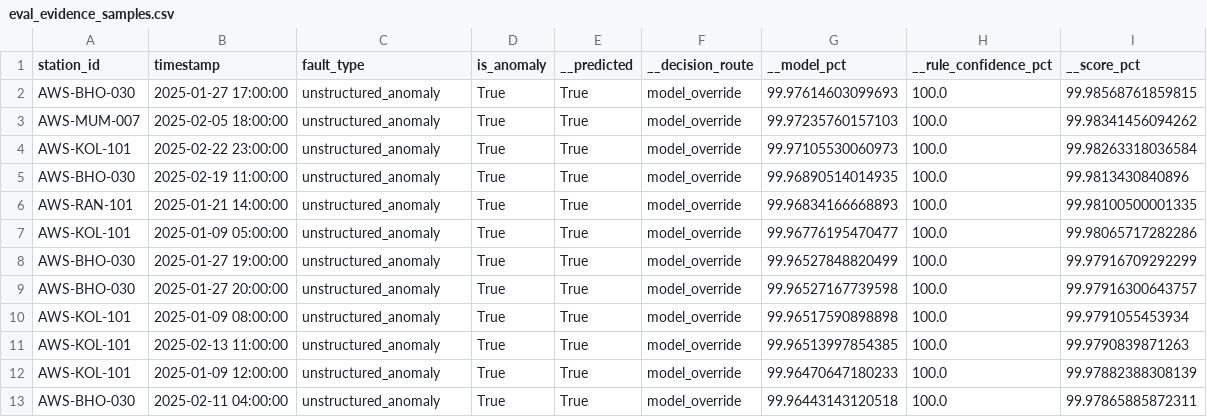
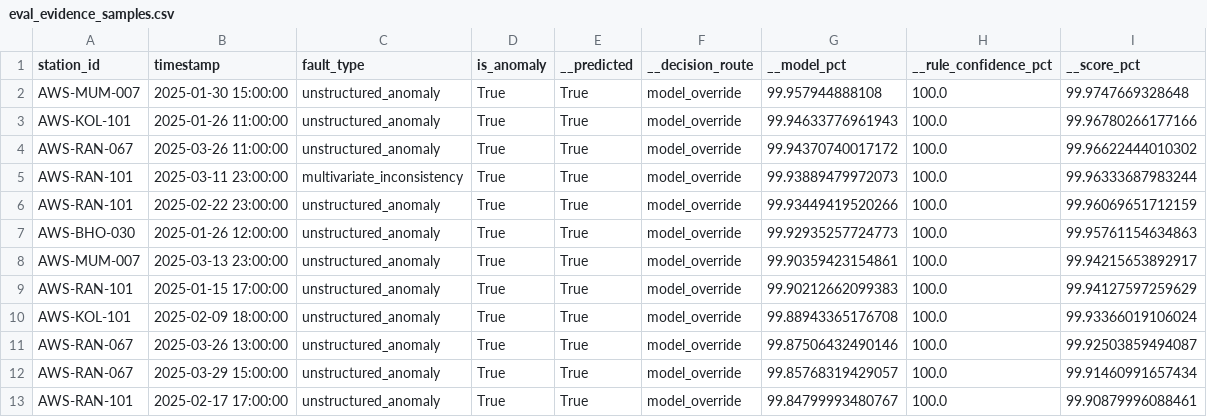
Before and after one commit to inf-pranjal-01/hello-sky-, a CSV file: data/eval_evidence_samples.csv, drawn as a sheet.

```diff
--- a/data/eval_evidence_samples.csv
+++ b/data/eval_evidence_samples.csv
@@ -1,13 +1,13 @@
 station_id,timestamp,fault_type,is_anomaly,__predicted,__decision_route,__model_pct,__rule_confidence_pct,__score_pct
-AWS-BHO-030,2025-01-27 17:00:00,unstructured_anomaly,True,True,model_override,99.97614603099693,100.0,99.98568761859815
-AWS-MUM-007,2025-02-05 18:00:00,unstructured_anomaly,True,True,model_override,99.97235760157103,100.0,99.98341456094262
-AWS-KOL-101,2025-02-22 23:00:00,unstructured_anomaly,True,True,model_override,99.97105530060973,100.0,99.98263318036584
-AWS-BHO-030,2025-02-19 11:00:00,unstructured_anomaly,True,True,model_override,99.96890514014935,100.0,99.9813430840896
-AWS-RAN-101,2025-01-21 14:00:00,unstructured_anomaly,True,True,model_override,99.96834166668893,100.0,99.98100500001335
-AWS-KOL-101,2025-01-09 05:00:00,unstructured_anomaly,True,True,model_override,99.96776195470477,100.0,99.98065717282286
-AWS-BHO-030,2025-01-27 19:00:00,unstructured_anomaly,True,True,model_override,99.96527848820499,100.0,99.97916709292299
-AWS-BHO-030,2025-01-27 20:00:00,unstructured_anomaly,True,True,model_override,99.96527167739598,100.0,99.97916300643757
-AWS-KOL-101,2025-01-09 08:00:00,unstructured_anomaly,True,True,model_override,99.96517590898898,100.0,99.9791055453934
-AWS-KOL-101,2025-02-13 11:00:00,unstructured_anomaly,True,True,model_override,99.96513997854385,100.0,99.9790839871263
-AWS-KOL-101,2025-01-09 12:00:00,unstructured_anomaly,True,True,model_override,99.96470647180233,100.0,99.97882388308139
-AWS-BHO-030,2025-02-11 04:00:00,unstructured_anomaly,True,True,model_override,99.96443143120518,100.0,99.97865885872311
+AWS-MUM-007,2025-01-30 15:00:00,unstructured_anomaly,True,True,model_override,99.957944888108,100.0,99.9747669328648
+AWS-KOL-101,2025-01-26 11:00:00,unstructured_anomaly,True,True,model_override,99.94633776961943,100.0,99.96780266177166
+AWS-RAN-067,2025-03-26 11:00:00,unstructured_anomaly,True,True,model_override,99.94370740017172,100.0,99.96622444010302
+AWS-RAN-101,2025-03-11 23:00:00,multivariate_inconsistency,True,True,model_override,99.93889479972073,100.0,99.96333687983244
+AWS-RAN-101,2025-02-22 23:00:00,unstructured_anomaly,True,True,model_override,99.93449419520266,100.0,99.96069651712159
+AWS-BHO-030,2025-01-26 12:00:00,unstructured_anomaly,True,True,model_override,99.92935257724773,100.0,99.95761154634863
+AWS-MUM-007,2025-03-13 23:00:00,unstructured_anomaly,True,True,model_override,99.90359423154861,100.0,99.94215653892917
+AWS-RAN-101,2025-01-15 17:00:00,unstructured_anomaly,True,True,model_override,99.90212662099383,100.0,99.94127597259629
+AWS-KOL-101,2025-02-09 18:00:00,unstructured_anomaly,True,True,model_override,99.88943365176708,100.0,99.93366019106024
+AWS-RAN-067,2025-03-26 13:00:00,unstructured_anomaly,True,True,model_override,99.87506432490146,100.0,99.92503859494087
+AWS-RAN-067,2025-03-29 15:00:00,unstructured_anomaly,True,True,model_override,99.85768319429057,100.0,99.91460991657434
+AWS-RAN-101,2025-02-17 17:00:00,unstructured_anomaly,True,True,model_override,99.84799993480767,100.0,99.90879996088461
```
Also changed, not shown: data/eval_recovery_diagnostic.csv, data/eval_station_breakdown.csv, 15 other files.
